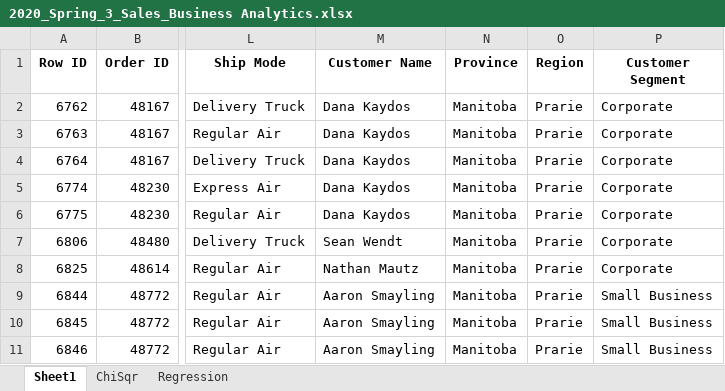
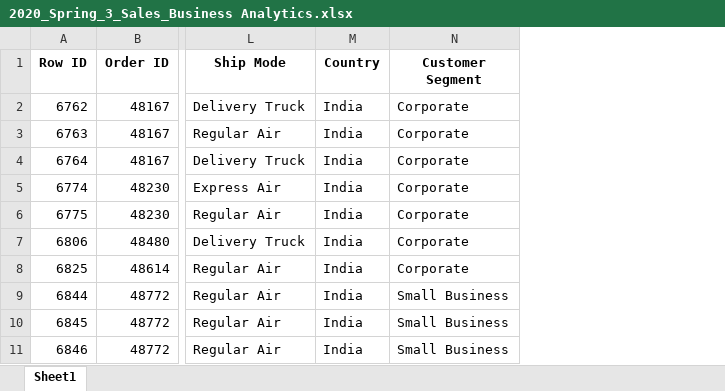
Before and after one commit to Gauravggm/MarketingData, an Excel workbook: 2020_Spring_3_Sales_Business Analytics.xlsx, sheet Sheet1, drawn as a sheet; only a part is shown, gaps mark what is left out; values as stored, in another font and other column widths than the file's, no borders; removed rows and columns are numbered as before the commit, all else as after; the diff names each change by its address in the sheet, - before the commit and + after, or states it on an @@ line.

```diff
--- a/2020_Spring_3_Sales_Business Analytics.xlsx (sheet Sheet1)
+++ b/2020_Spring_3_Sales_Business Analytics.xlsx (sheet Sheet1)
-sheet tab: ChiSqr
-sheet tab: Regression
-column M (Customer Name), rows 2-11: Dana Kaydos | Dana Kaydos | Dana Kaydos | Dana Kaydos | Dana Kaydos | Sean Wendt | Nathan Mautz | Aaron Smayling | Aaron Smayling | Aaron Smayling
-column N (Province), rows 2-11: all Manitoba
-column O (Region), rows 2-11: all Prarie
+column M (Country), rows 2-11: all India
```
